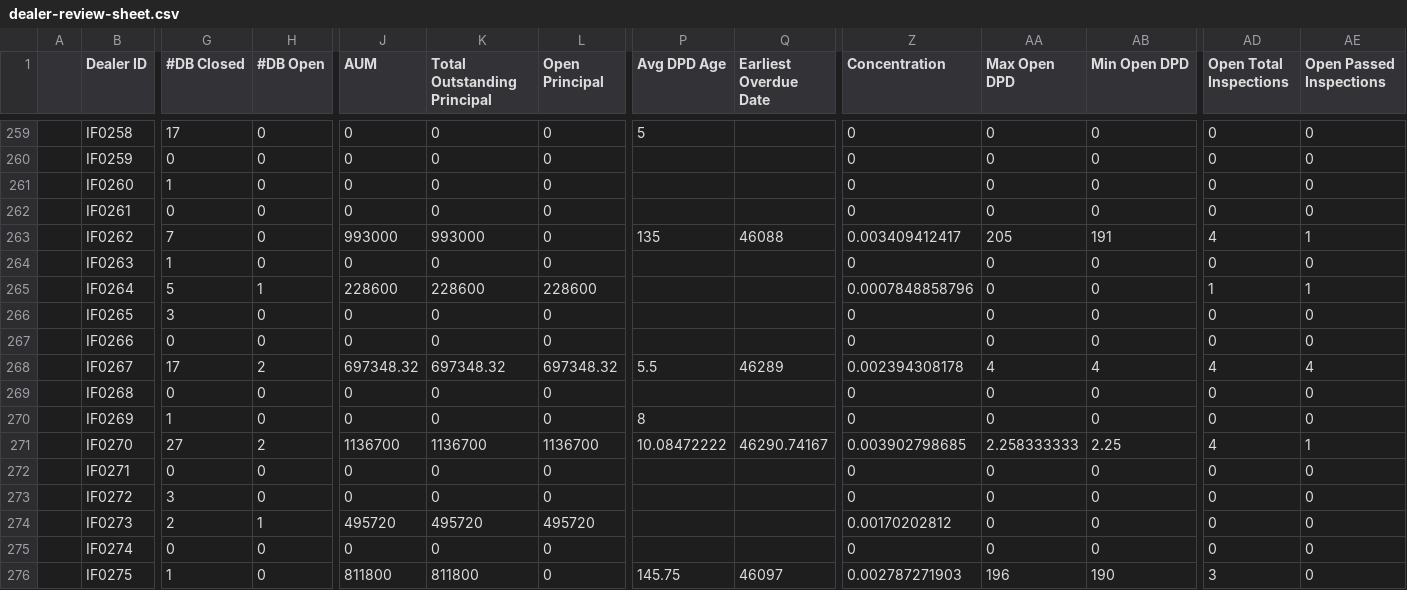
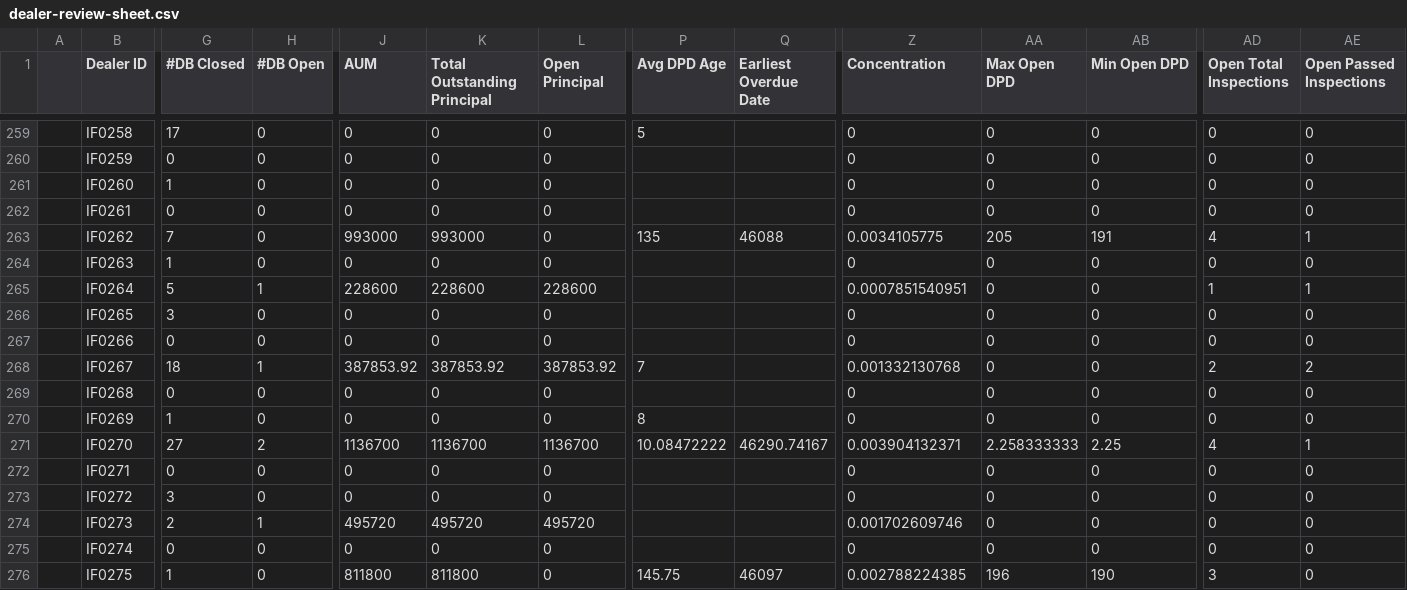
Before and after one commit to miguelcordero-ops/finsso-repository, a CSV file: data/dealer-review-sheet.csv, drawn as a sheet; only a part is shown, gaps mark what is left out; the diff covers the shown part only; the diff names each change by its address in the sheet, - before the commit and + after, or states it on an @@ line.

```diff
--- a/data/dealer-review-sheet.csv
+++ b/data/dealer-review-sheet.csv
-Z263 (Concentration): 0.003409412417
+Z263 (Concentration): 0.0034105775
-Z265 (Concentration): 0.0007848858796
+Z265 (Concentration): 0.0007851540951
-G268 (#DB Closed): 17
+G268 (#DB Closed): 18
-H268 (#DB Open): 2
+H268 (#DB Open): 1
-J268 (AUM): 697348.32
+J268 (AUM): 387853.92
-K268 (Total Outstanding Principal): 697348.32
+K268 (Total Outstanding Principal): 387853.92
-L268 (Open Principal): 697348.32
+L268 (Open Principal): 387853.92
-P268 (Avg DPD Age): 5.5
+P268 (Avg DPD Age): 7
-Q268 (Earliest Overdue Date): 46289
+Q268 (Earliest Overdue Date): (empty)
-Z268 (Concentration): 0.002394308178
+Z268 (Concentration): 0.001332130768
-AA268 (Max Open DPD): 4
+AA268 (Max Open DPD): 0
-AB268 (Min Open DPD): 4
+AB268 (Min Open DPD): 0
-AD268 (Open Total Inspections): 4
+AD268 (Open Total Inspections): 2
-AE268 (Open Passed Inspections): 4
+AE268 (Open Passed Inspections): 2
-Z271 (Concentration): 0.003902798685
+Z271 (Concentration): 0.003904132371
-Z274 (Concentration): 0.00170202812
+Z274 (Concentration): 0.001702609746
-Z276 (Concentration): 0.002787271903
+Z276 (Concentration): 0.002788224385
```
Also changed, not shown: 173 edited cells elsewhere in this file.
